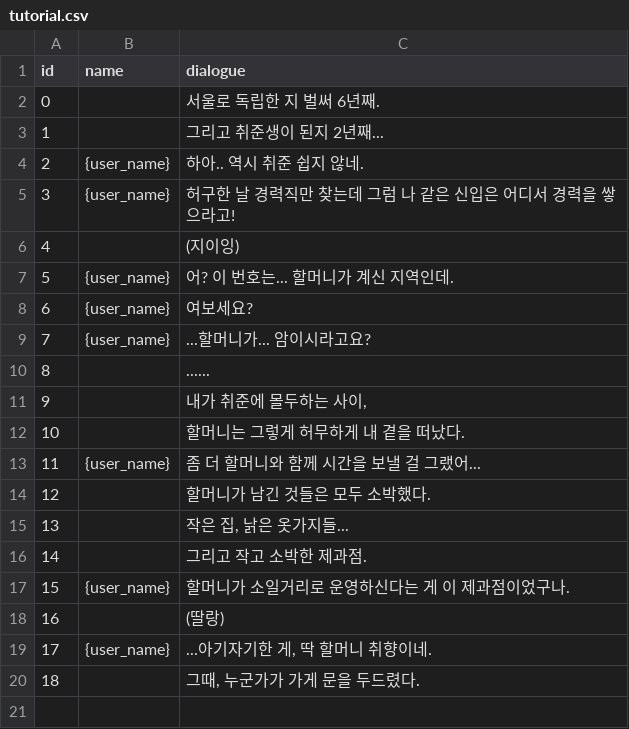
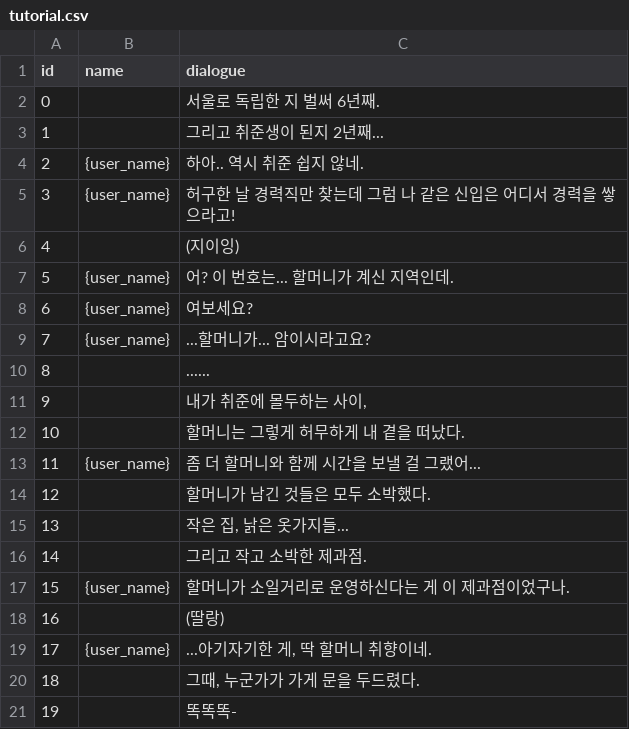
Before and after one commit to SUHHAN/HexaSnow, a CSV file: Assets/Resources/tutorial.csv, drawn as a sheet.

```diff
--- a/Assets/Resources/tutorial.csv
+++ b/Assets/Resources/tutorial.csv
@@ -20 +20,2 @@ id,name,dialogue
 18,,"그때, 누군가가 가게 문을 두드렸다."
+19,,똑똑똑-,
```
Also changed, not shown: Assets/Resources/postmanDialogues.csv, 7 other files.
